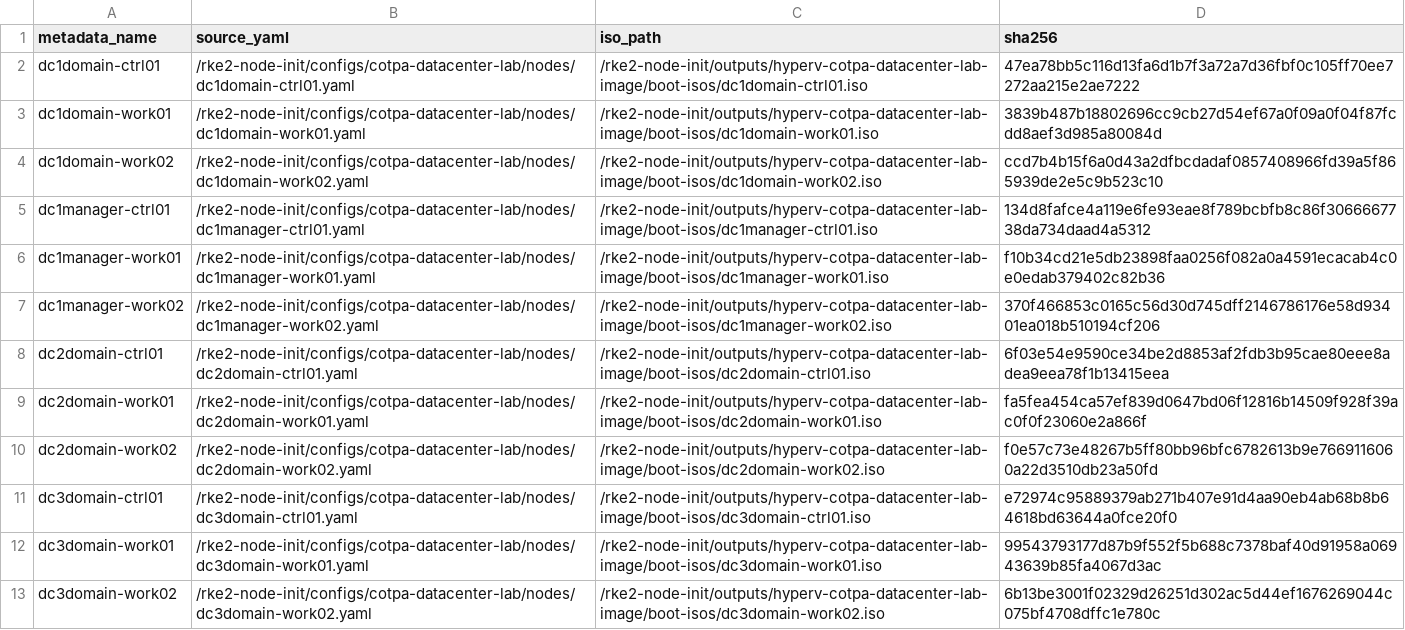
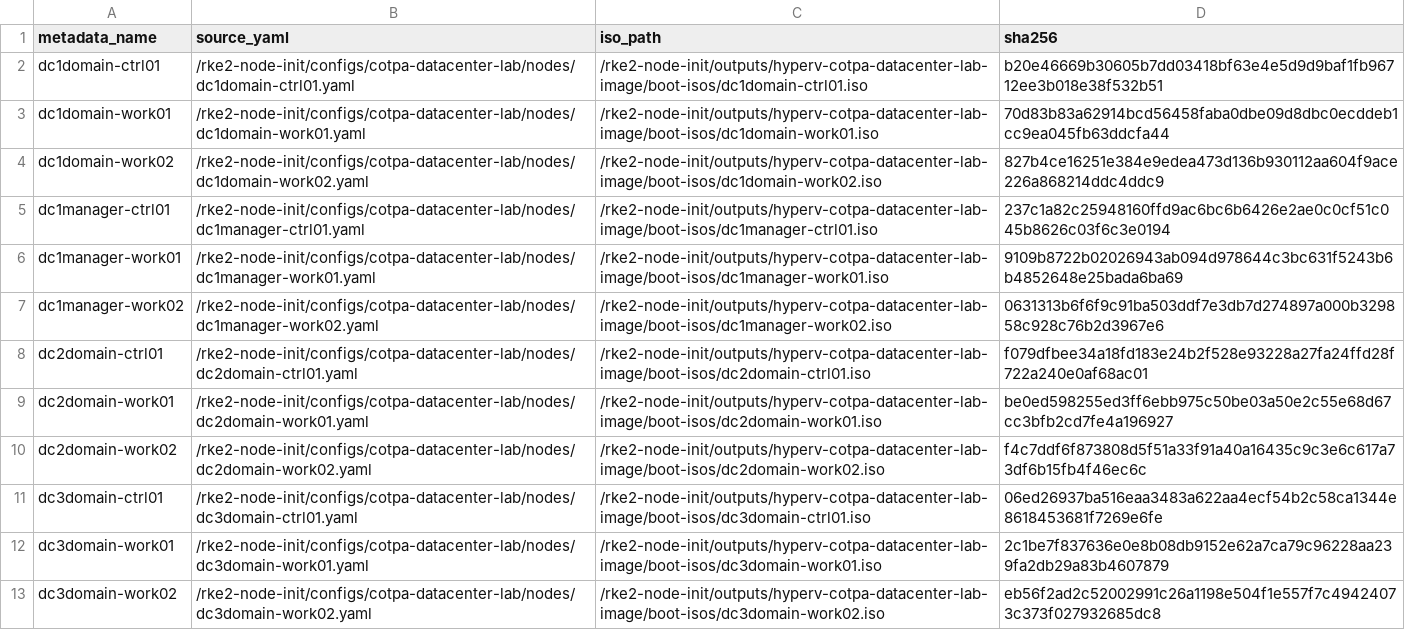
Before and after one commit to cantrellr/rke2-node-init, a TSV file: configs/cotpa-datacenter-lab/boot-isos/manifest.tsv, drawn as a sheet; the diff names each change by its address in the sheet, - before the commit and + after, or states it on an @@ line.

Commit message:
Update boot ISO images and manifests for cotpa datacenter lab
- Updated ISO files for dc1domain-ctrl01, dc1domain-work01, dc1domain-work02, dc1manager-ctrl01, dc1manager-work01, dc1manager-work02, dc2domain-ctrl01, dc2domain-work01, dc2domain-work02, dc3domain-ctrl01, dc3domain-work01, and dc3domain-work02.
- Updated SHA256 checksums in manifest.tsv to reflect new ISO images.
- Changed rke2-ingress-traefik to rke2-traefik in YAML configurations for all nodes.
- Added new configuration file for hyperv image with RKE2 version v1.35.5+rke2r2.

```diff
--- a/configs/cotpa-datacenter-lab/boot-isos/manifest.tsv
+++ b/configs/cotpa-datacenter-lab/boot-isos/manifest.tsv
-D2 (sha256): 47ea78bb5c116d13fa6d1b7f3a72a7d36fbf0c105ff70ee7272aa215e2ae7222
+D2 (sha256): b20e46669b30605b7dd03418bf63e4e5d9d9baf1fb96712ee3b018e38f532b51
-D3 (sha256): 3839b487b18802696cc9cb27d54ef67a0f09a0f04f87fcdd8aef3d985a80084d
+D3 (sha256): 70d83b83a62914bcd56458faba0dbe09d8dbc0ecddeb1cc9ea045fb63ddcfa44
-D4 (sha256): ccd7b4b15f6a0d43a2dfbcdadaf0857408966fd39a5f865939de2e5c9b523c10
+D4 (sha256): 827b4ce16251e384e9edea473d136b930112aa604f9ace226a868214ddc4ddc9
-D5 (sha256): 134d8fafce4a119e6fe93eae8f789bcbfb8c86f3066667738da734daad4a5312
+D5 (sha256): 237c1a82c25948160ffd9ac6bc6b6426e2ae0c0cf51c045b8626c03f6c3e0194
-D6 (sha256): f10b34cd21e5db23898faa0256f082a0a4591ecacab4c0e0edab379402c82b36
+D6 (sha256): 9109b8722b02026943ab094d978644c3bc631f5243b6b4852648e25bada6ba69
-D7 (sha256): 370f466853c0165c56d30d745dff2146786176e58d93401ea018b510194cf206
+D7 (sha256): 0631313b6f6f9c91ba503ddf7e3db7d274897a000b329858c928c76b2d3967e6
-D8 (sha256): 6f03e54e9590ce34be2d8853af2fdb3b95cae80eee8adea9eea78f1b13415eea
+D8 (sha256): f079dfbee34a18fd183e24b2f528e93228a27fa24ffd28f722a240e0af68ac01
-D9 (sha256): fa5fea454ca57ef839d0647bd06f12816b14509f928f39ac0f0f23060e2a866f
+D9 (sha256): be0ed598255ed3ff6ebb975c50be03a50e2c55e68d67cc3bfb2cd7fe4a196927
-D10 (sha256): f0e57c73e48267b5ff80bb96bfc6782613b9e7669116060a22d3510db23a50fd
+D10 (sha256): f4c7ddf6f873808d5f51a33f91a40a16435c9c3e6c617a73df6b15fb4f46ec6c
-D11 (sha256): e72974c95889379ab271b407e91d4aa90eb4ab68b8b64618bd63644a0fce20f0
+D11 (sha256): 06ed26937ba516eaa3483a622aa4ecf54b2c58ca1344e8618453681f7269e6fe
-D12 (sha256): 99543793177d87b9f552f5b688c7378baf40d91958a06943639b85fa4067d3ac
+D12 (sha256): 2c1be7f837636e0e8b08db9152e62a7ca79c96228aa239fa2db29a83b4607879
-D13 (sha256): 6b13be3001f02329d26251d302ac5d44ef1676269044c075bf4708dffc1e780c
+D13 (sha256): eb56f2ad2c52002991c26a1198e504f1e557f7c49424073c373f027932685dc8
```
Also changed, not shown: 25 other files.
